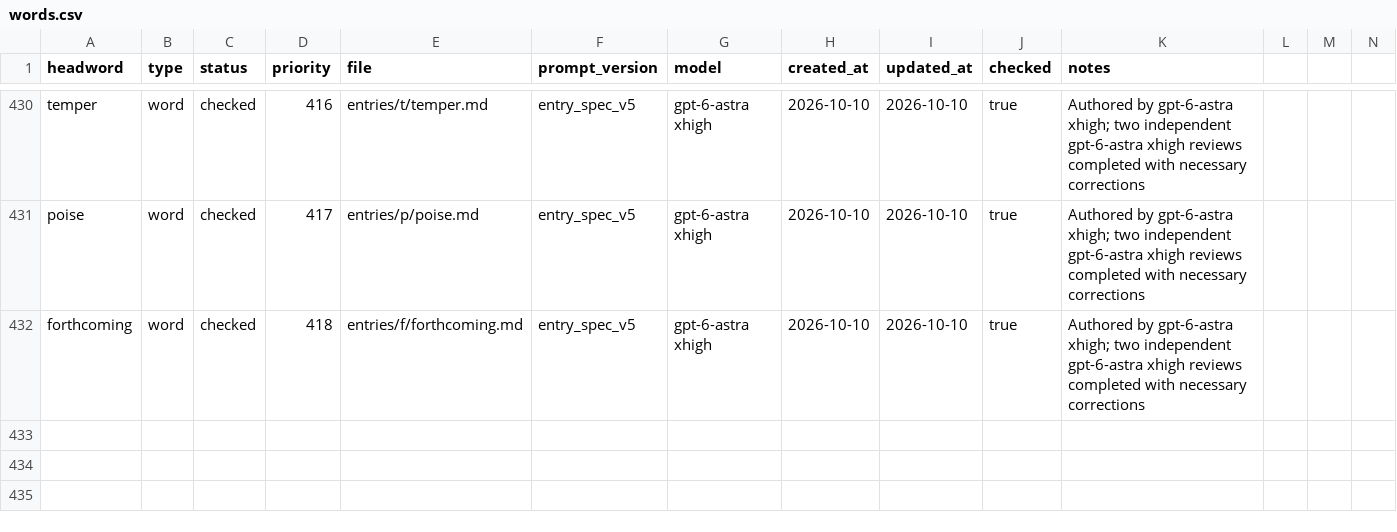
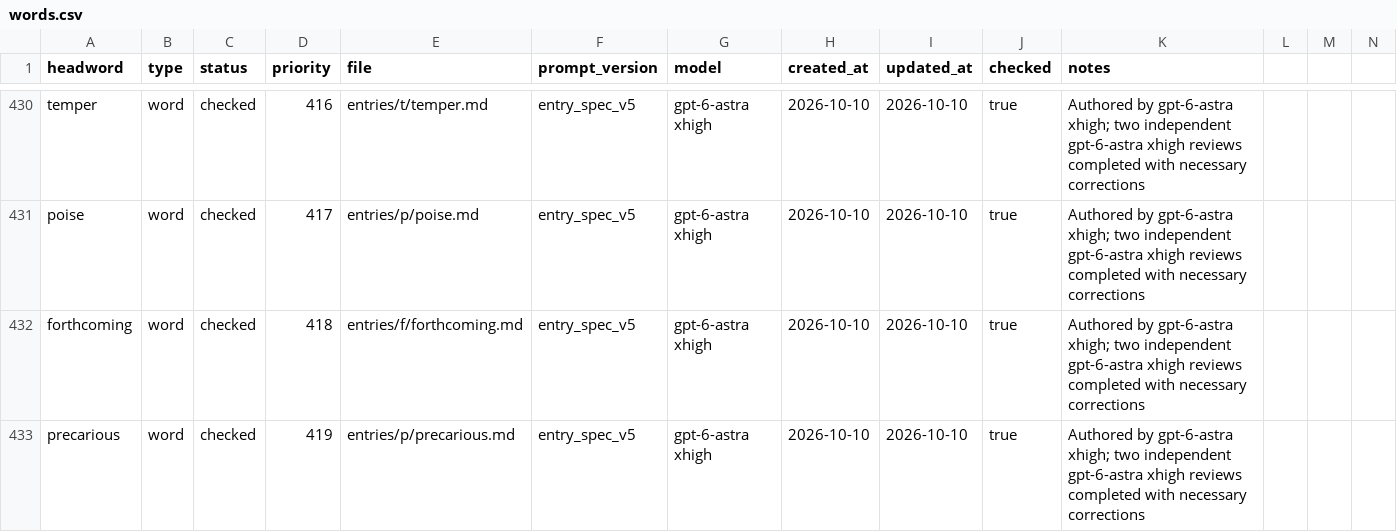
Before and after one commit to Kyapya/english-dictionary, a CSV file: queue/words.csv, drawn as a sheet; only a part is shown, gaps mark what is left out; rows hold the shown columns only; the diff names each change by its address in the sheet, - before the commit and + after, or states it on an @@ line.

Commit message:
Add precarious after two independent reviews (#673)

```diff
--- a/queue/words.csv
+++ b/queue/words.csv
+row 433: precarious | word | checked | 419 | entries/p/precarious.md | entry_spec_v5 | gpt-6-astra xhigh | 2026-10-10 | 2026-10-10 | true | Authored by gpt-6-astra xhigh; two independent gpt-6-astra xhigh reviews completed with necessary corrections
```
Also changed, not shown: 1 other file.
